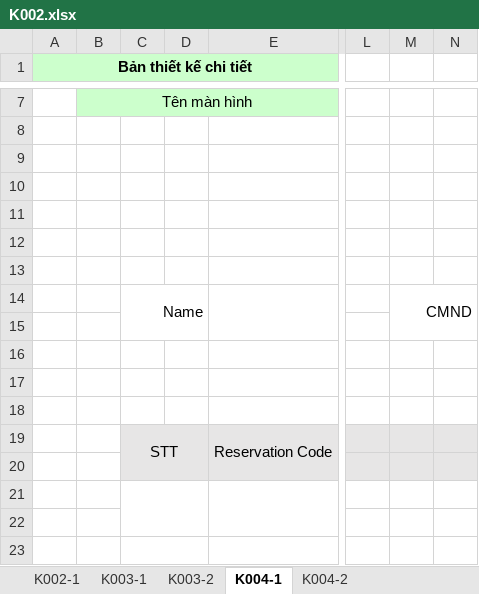
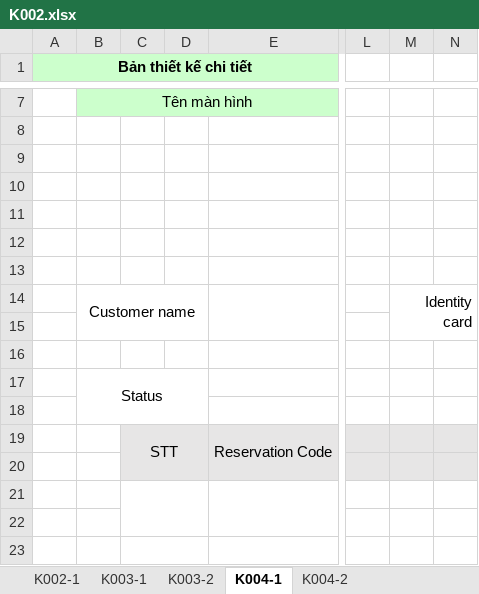
Before and after one commit to hungnv3695/Final_Project, an Excel workbook: Documents/Detail Design/manager/K002.xlsx, sheet K004-1, drawn as a sheet; only a part is shown, gaps mark what is left out; values as stored, in another font and other column widths than the file's, no borders; charts and pictures not drawn; the diff names each change by its address in the sheet, - before the commit and + after, or states it on an @@ line.

Commit message:
cccc

```diff
--- a/Documents/Detail Design/manager/K002.xlsx (sheet K004-1)
+++ b/Documents/Detail Design/manager/K002.xlsx (sheet K004-1)
-B14: (empty)
+B14: Customer name
+B14:D15 merged
-C14: Name
+C14: (empty)
-C14:D15 merged
-M14: CMND
+M14: Identity card
-B17: (empty)
+B17: Status
+B17:D18 merged
```
Also changed, not shown: charts or pictures.
